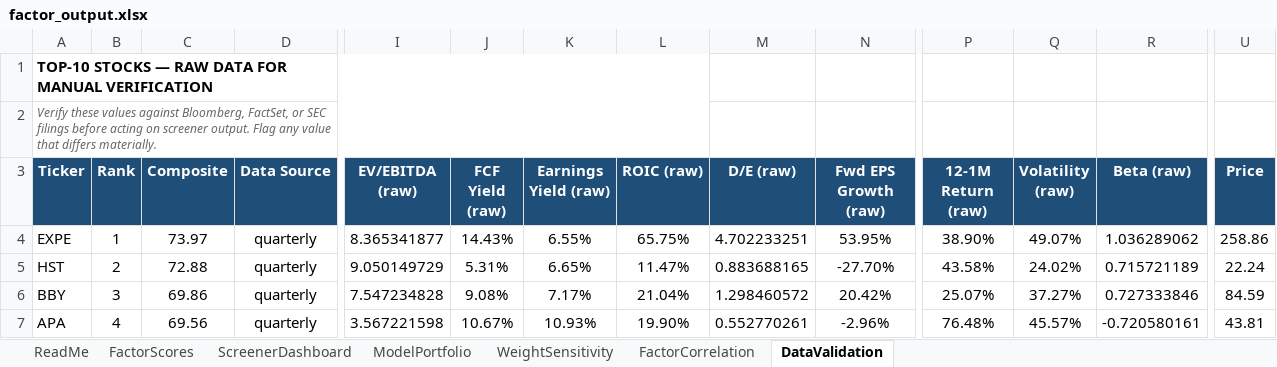
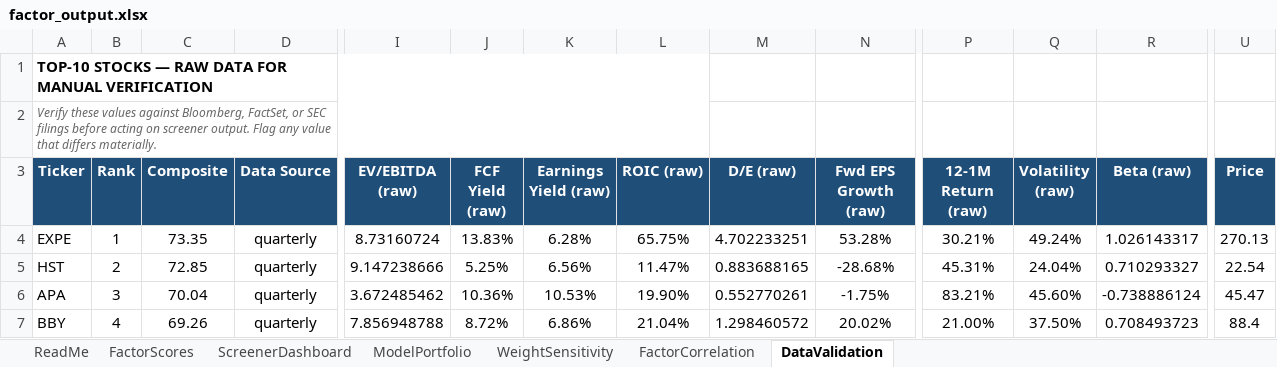
Before and after one commit to CalebSmit/screener-dashboard, an Excel workbook: factor_output.xlsx, sheet DataValidation, drawn as a sheet; only a part is shown, gaps mark what is left out; values as stored, in another font and other column widths than the file's, no borders; removed rows and columns are numbered as before the commit, all else as after; rows hold the shown columns only; the diff covers the shown part only; the diff names each change by its address in the sheet, - before the commit and + after, or states it on an @@ line.

Commit message:
data: screener run 2026-10-09 - 501 scored, top: EXPE HST APA BBY DLTR

```diff
--- a/factor_output.xlsx (sheet DataValidation)
+++ b/factor_output.xlsx (sheet DataValidation)
-C4 (Composite): 73.97
+C4 (Composite): 73.35
-I4 (EV/EBITDA (raw)): 8.365341877
+I4 (EV/EBITDA (raw)): 8.73160724
-J4 (FCF Yield (raw)): 14.43%
+J4 (FCF Yield (raw)): 13.83%
-K4 (Earnings Yield (raw)): 6.55%
+K4 (Earnings Yield (raw)): 6.28%
-N4 (Fwd EPS Growth (raw)): 53.95%
+N4 (Fwd EPS Growth (raw)): 53.28%
-P4 (12-1M Return (raw)): 38.90%
+P4 (12-1M Return (raw)): 30.21%
-Q4 (Volatility (raw)): 49.07%
+Q4 (Volatility (raw)): 49.24%
-R4 (Beta (raw)): 1.036289062
+R4 (Beta (raw)): 1.026143317
-U4 (Price): 258.86
+U4 (Price): 270.13
-C5 (Composite): 72.88
+C5 (Composite): 72.85
-I5 (EV/EBITDA (raw)): 9.050149729
+I5 (EV/EBITDA (raw)): 9.147238666
-J5 (FCF Yield (raw)): 5.31%
+J5 (FCF Yield (raw)): 5.25%
-K5 (Earnings Yield (raw)): 6.65%
+K5 (Earnings Yield (raw)): 6.56%
-N5 (Fwd EPS Growth (raw)): -27.70%
+N5 (Fwd EPS Growth (raw)): -28.68%
-P5 (12-1M Return (raw)): 43.58%
+P5 (12-1M Return (raw)): 45.31%
-Q5 (Volatility (raw)): 24.02%
+Q5 (Volatility (raw)): 24.04%
-R5 (Beta (raw)): 0.715721189
+R5 (Beta (raw)): 0.710293327
-U5 (Price): 22.24
+U5 (Price): 22.54
+row 6: APA | 3 | 70.04 | quarterly | 3.672485462 | 10.36% | 10.53% | 19.90% | 0.552770261 | -1.75% | 83.21% | 45.60% | -0.738886124 | 45.47
-B7 (Rank): 3
+B7 (Rank): 4
-C7 (Composite): 69.86
+C7 (Composite): 69.26
-I7 (EV/EBITDA (raw)): 7.547234828
+I7 (EV/EBITDA (raw)): 7.856948788
-J7 (FCF Yield (raw)): 9.08%
+J7 (FCF Yield (raw)): 8.72%
-K7 (Earnings Yield (raw)): 7.17%
+K7 (Earnings Yield (raw)): 6.86%
-N7 (Fwd EPS Growth (raw)): 20.42%
+N7 (Fwd EPS Growth (raw)): 20.02%
-P7 (12-1M Return (raw)): 25.07%
+P7 (12-1M Return (raw)): 21.00%
-Q7 (Volatility (raw)): 37.27%
+Q7 (Volatility (raw)): 37.50%
-R7 (Beta (raw)): 0.727333846
+R7 (Beta (raw)): 0.708493723
-U7 (Price): 84.59
+U7 (Price): 88.4
-row 7: APA | 4 | 69.56 | quarterly | 3.567221598 | 10.67% | 10.93% | 19.90% | 0.552770261 | -2.96% | 76.48% | 45.57% | -0.720580161 | 43.81
```
Also changed, not shown: 5 added rows, 5 removed rows and 53 edited cells elsewhere in this sheet, sheet FactorScores, sheet FactorCorrelation, sheet ScreenerDashboard, sheet ModelPortfolio, sheet WeightSensitivity, 17 other files.
